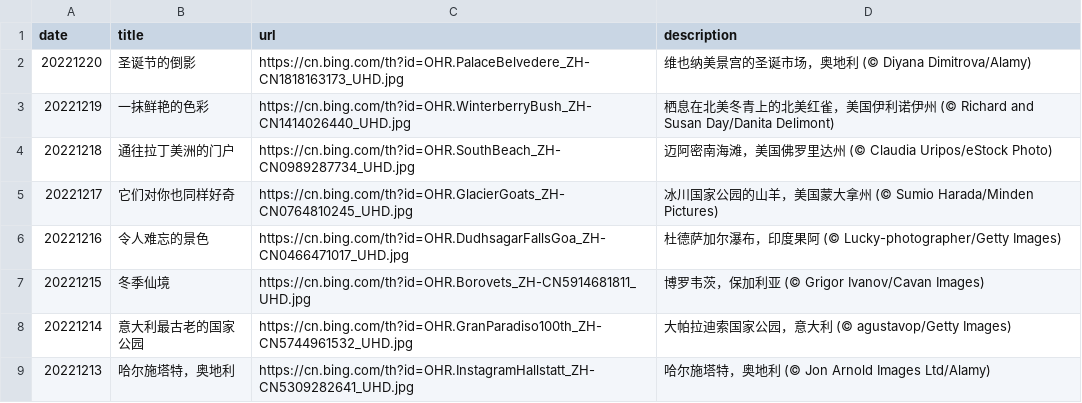
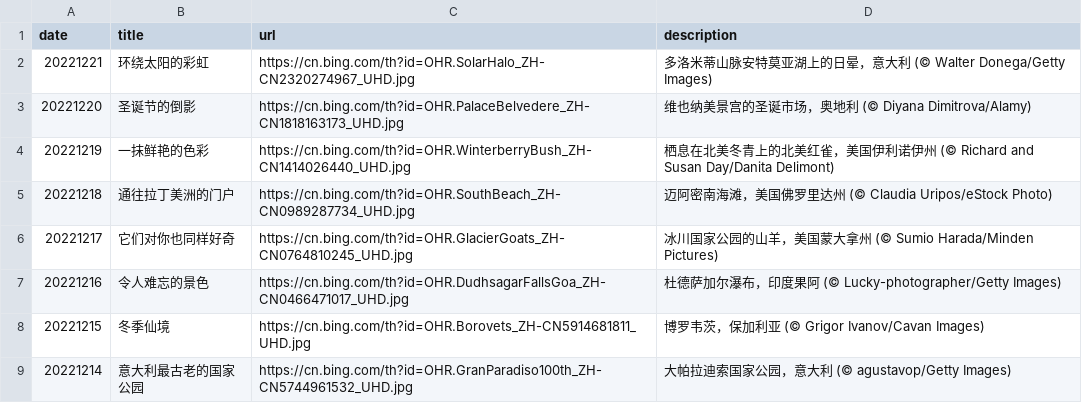
Before and after one commit to ddddavid-he/bing-wallpaper-fetcher, a CSV file: source_list.csv, drawn as a sheet; only a part is shown; the shorter side is filled out with more unchanged rows.

Commit message:
#Daily Update: source_list.csv 2022/12/21
Signed-off-by: Robot <robot@ddddavid.cn>

```diff
--- a/source_list.csv
+++ b/source_list.csv
@@ -1,2 +1,3 @@
 date,title,url,description
+20221221,环绕太阳的彩虹,https://cn.bing.com/th?id=OHR.SolarHalo_ZH-CN2320274967_UHD.jpg,多洛米蒂山脉安特莫亚湖上的日晕，意大利 (© Walter Donega/Getty Images)
 20221220,圣诞节的倒影,https://cn.bing.com/th?id=OHR.PalaceBelvedere_ZH-CN1818163173_UHD.jpg,维也纳美景宫的圣诞市场，奥地利 (© Diyana Dimitrova/Alamy)
```
